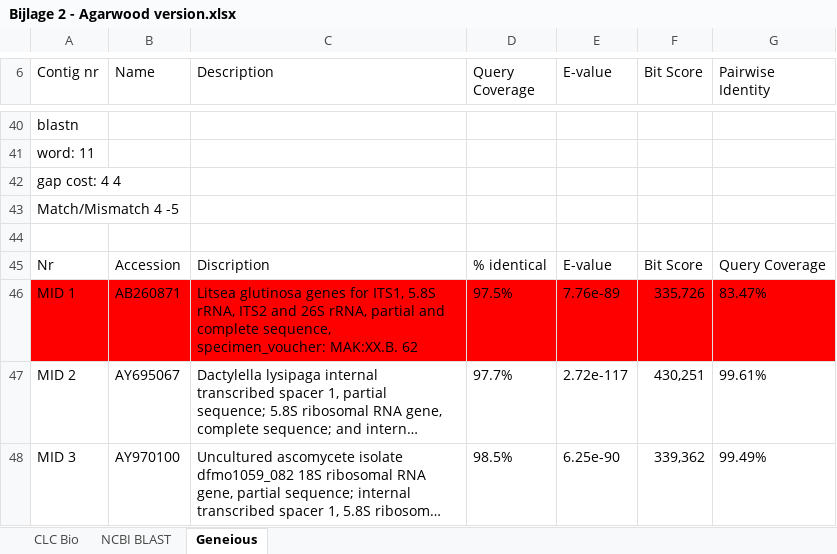
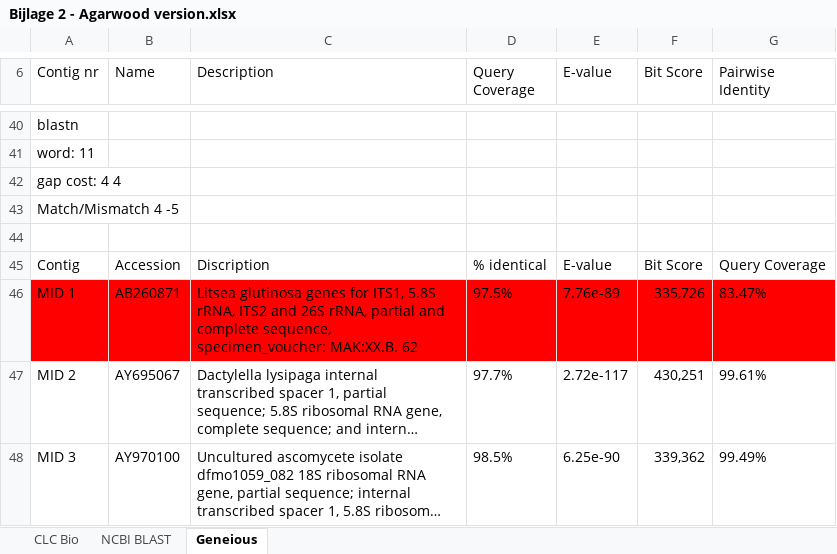
Before and after one commit to naturalis/HTS-barcode-checker, an Excel workbook: doc/Bijlage 2 - Agarwood version.xlsx, sheet Geneious, drawn as a sheet; only a part is shown, gaps mark what is left out; long unchanged cells end in …; values as stored, in another font and other column widths than the file's, no borders; the diff names each change by its address in the sheet, - before the commit and + after, or states it on an @@ line.

```diff
--- a/doc/Bijlage 2 - Agarwood version.xlsx (sheet Geneious)
+++ b/doc/Bijlage 2 - Agarwood version.xlsx (sheet Geneious)
-A45 (Contig nr): Nr
+A45 (Contig nr): Contig
```
Also changed, not shown: sheet NCBI BLAST, 2 other files.
